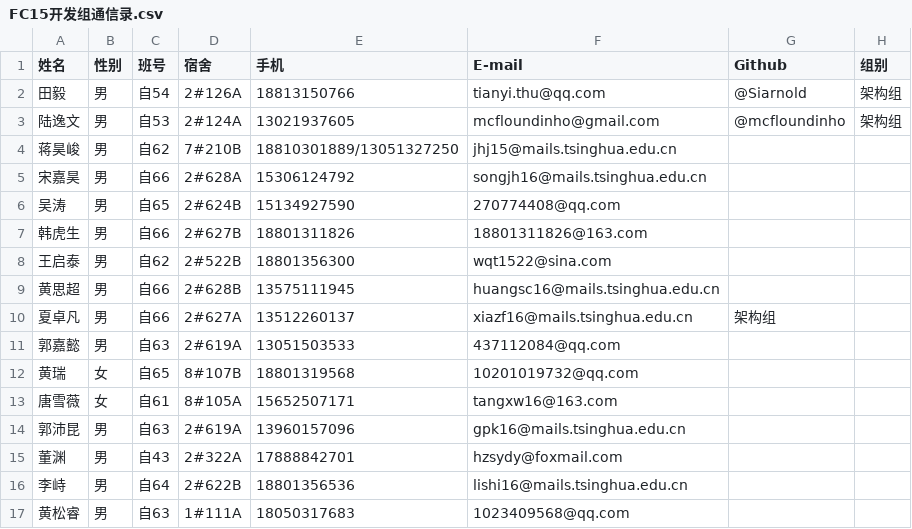
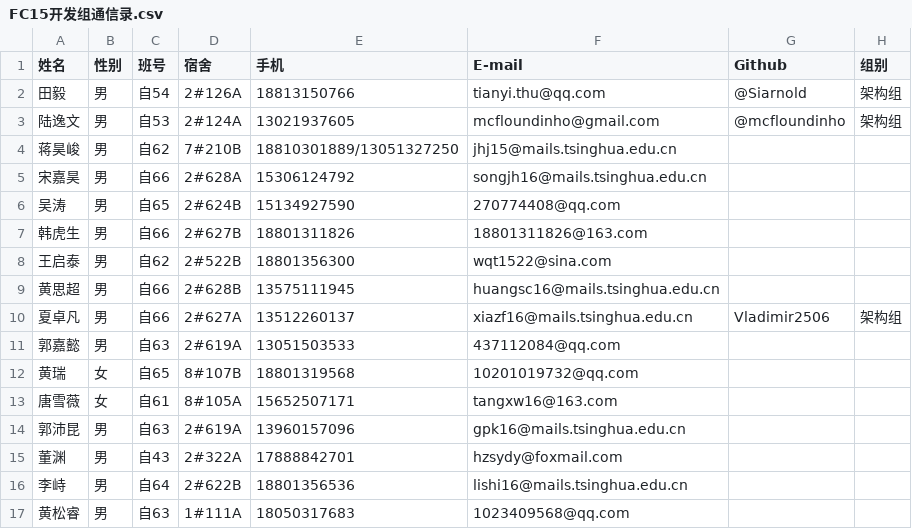
Before and after one commit to DAASTA/51CF, a CSV file: FC15开发组通信录.csv, drawn as a sheet.

Commit message:
Modified

```diff
--- a/FC15开发组通信录.csv
+++ b/FC15开发组通信录.csv
@@ -9,3 +9,3 @@
 黄思超,男,自66,2#628B,13575111945,huangsc16@mails.tsinghua.edu.cn,,
-夏卓凡,男,自66,2#627A,13512260137,xiazf16@mails.tsinghua.edu.cn,架构组,
+夏卓凡,男,自66,2#627A,13512260137,xiazf16@mails.tsinghua.edu.cn,Vladimir2506,架构组
 郭嘉懿,男,自63,2#619A,13051503533,437112084@qq.com,,
```
